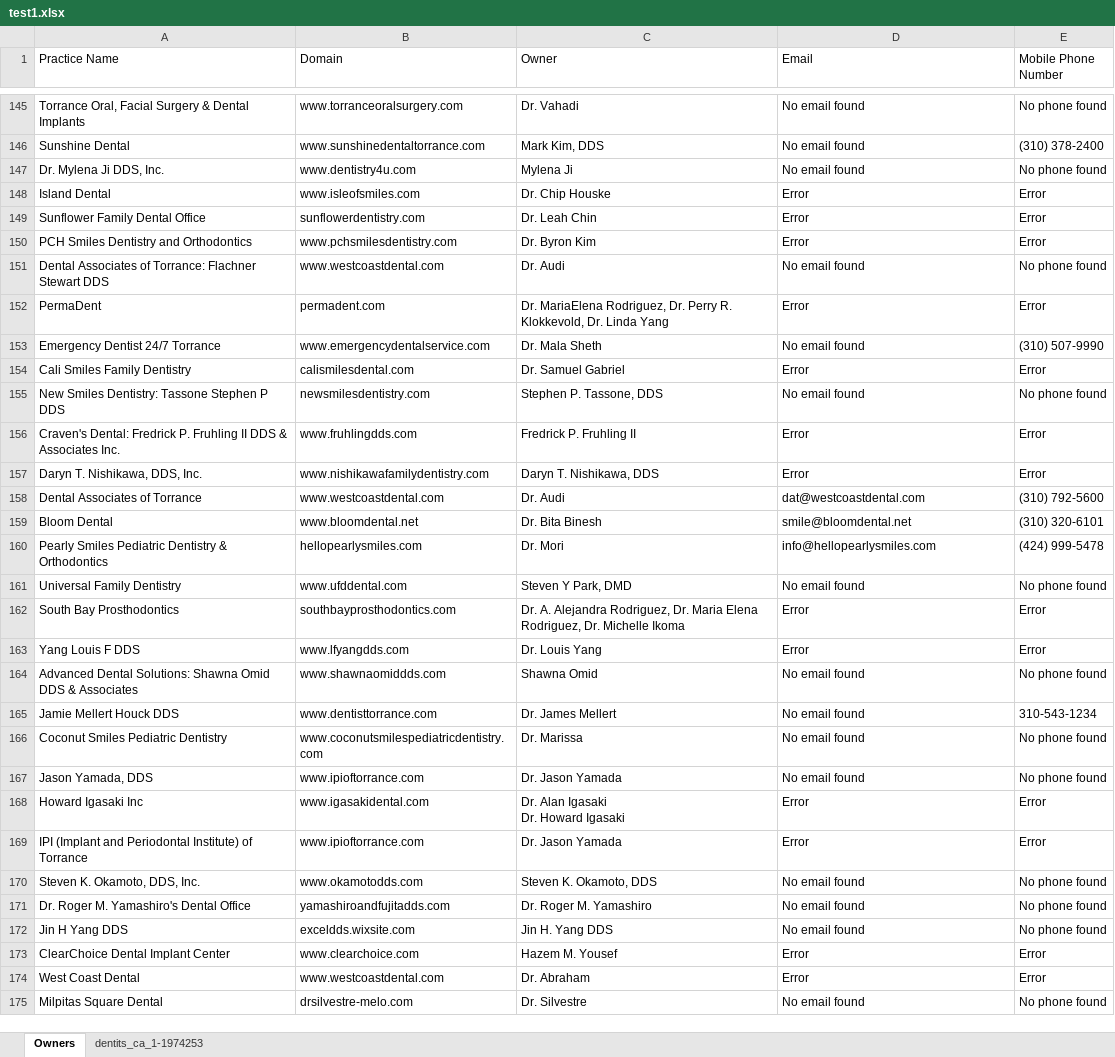
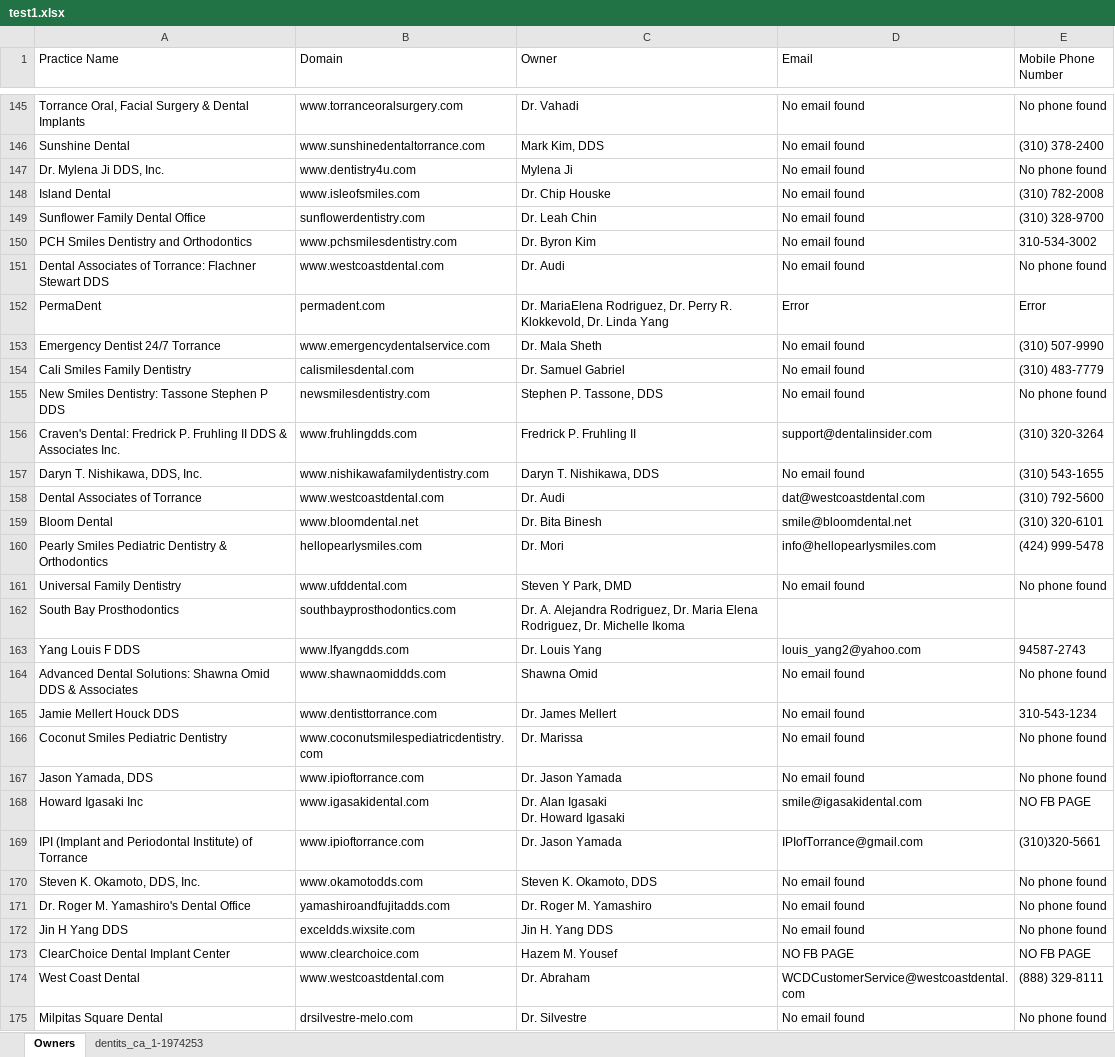
Before and after one commit to Neurality-AI/dentalscout, an Excel workbook: test1.xlsx, sheet Owners, drawn as a sheet; only a part is shown, gaps mark what is left out; values as stored, in another font and other column widths than the file's, no borders; the diff covers the shown part only; the diff names each change by its address in the sheet, - before the commit and + after, or states it on an @@ line.

Commit message:
validate all links before returning null when no emails found

```diff
--- a/test1.xlsx (sheet Owners)
+++ b/test1.xlsx (sheet Owners)
-D148:D150 (Email): Error
+D148:D150 (Email): No email found
-E148 (Mobile Phone Number): Error
+E148 (Mobile Phone Number): (310) 782-2008
-E149 (Mobile Phone Number): Error
+E149 (Mobile Phone Number): (310) 328-9700
-E150 (Mobile Phone Number): Error
+E150 (Mobile Phone Number): 310-534-3002
-D154 (Email): Error
+D154 (Email): No email found
-E154 (Mobile Phone Number): Error
+E154 (Mobile Phone Number): (310) 483-7779
-D156 (Email): Error
+D156 (Email): support@dentalinsider.com
-E156 (Mobile Phone Number): Error
+E156 (Mobile Phone Number): (310) 320-3264
-D157 (Email): Error
+D157 (Email): No email found
-E157 (Mobile Phone Number): Error
+E157 (Mobile Phone Number): (310) 543-1655
-D162 (Email): Error
+D162 (Email): (empty)
-E162 (Mobile Phone Number): Error
+E162 (Mobile Phone Number): (empty)
-D163 (Email): Error
+D163 (Email): louis_yang2@yahoo.com
-E163 (Mobile Phone Number): Error
+E163 (Mobile Phone Number): 94587-2743
-D168 (Email): Error
+D168 (Email): smile@igasakidental.com
-E168 (Mobile Phone Number): Error
+E168 (Mobile Phone Number): NO FB PAGE
-D169 (Email): Error
+D169 (Email): IPIofTorrance@gmail.com
-E169 (Mobile Phone Number): Error
+E169 (Mobile Phone Number): (310)320-5661
-D173 (Email): Error
+D173 (Email): NO FB PAGE
-E173 (Mobile Phone Number): Error
+E173 (Mobile Phone Number): NO FB PAGE
-D174 (Email): Error
+D174 (Email): WCDCustomerService@westcoastdental.com
-E174 (Mobile Phone Number): Error
+E174 (Mobile Phone Number): (888) 329-8111
```
Also changed, not shown: 91 edited cells elsewhere in this sheet, 1 other file.
